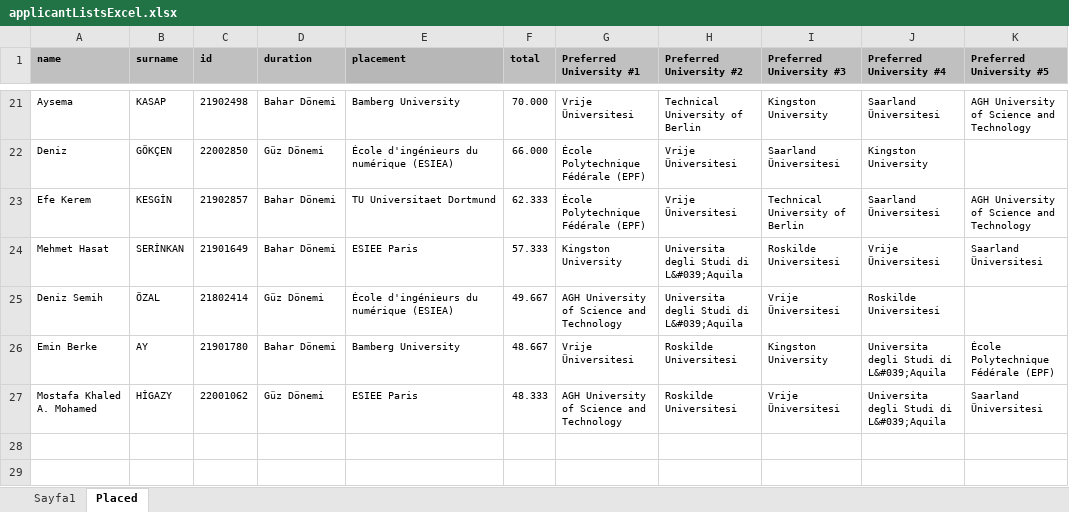
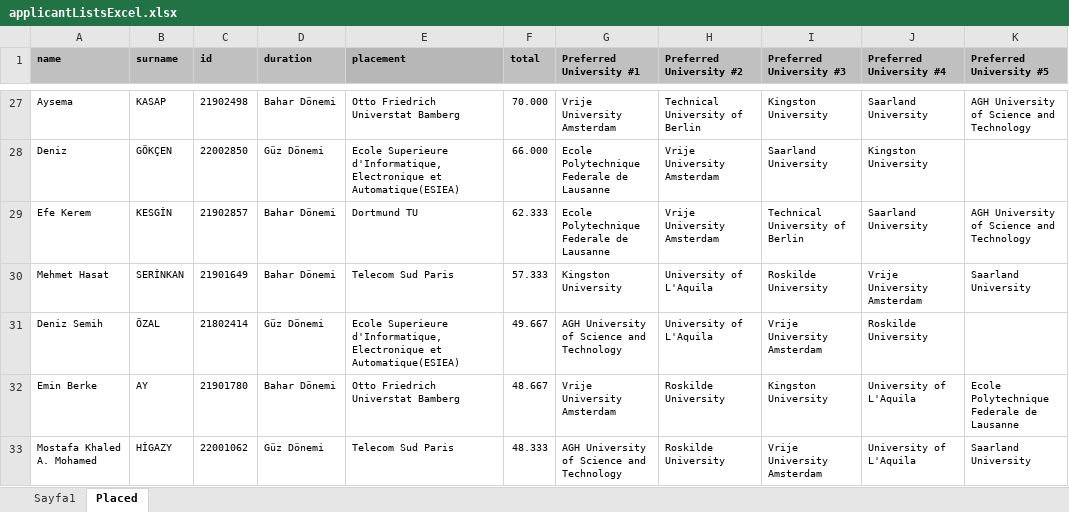
Before and after one commit to trelans/319-Project, an Excel workbook: server/public/uploads/applicantListsExcel.xlsx, sheet Placed, drawn as a sheet; only a part is shown, gaps mark what is left out; values as stored, in another font and other column widths than the file's, no borders; conditional formats not drawn; addresses are those after the commit; the diff covers the shown part only; the diff names each change by its address in the sheet, - before the commit and + after, or states it on an @@ line.

```diff
--- a/server/public/uploads/applicantListsExcel.xlsx (sheet Placed)
+++ b/server/public/uploads/applicantListsExcel.xlsx (sheet Placed)
-E27 (placement): Bamberg University
+E27 (placement): Otto Friedrich Universtat Bamberg
-G27 (Preferred University #1): Vrije Üniversitesi
+G27 (Preferred University #1): Vrije University Amsterdam
-J27 (Preferred University #4): Saarland Üniversitesi
+J27 (Preferred University #4): Saarland University
-E28 (placement): École d'ingénieurs du numérique (ESIEA)
+E28 (placement): Ecole Superieure d'Informatique,Electronique et Automatique(ESIEA)
-G28:G29 (Preferred University #1): École Polytechnique Fédérale (EPF)
+G28:G29 (Preferred University #1): Ecole Polytechnique Federale de Lausanne
-H28:H29 (Preferred University #2): Vrije Üniversitesi
+H28:H29 (Preferred University #2): Vrije University Amsterdam
-I28 (Preferred University #3): Saarland Üniversitesi
+I28 (Preferred University #3): Saarland University
-E29 (placement): TU Universitaet Dortmund
+E29 (placement): Dortmund TU
-J29 (Preferred University #4): Saarland Üniversitesi
+J29 (Preferred University #4): Saarland University
-E30 (placement): ESIEE Paris
+E30 (placement): Telecom Sud Paris
-H30:H31 (Preferred University #2): Universita degli Studi di L&#039;Aquila
+H30:H31 (Preferred University #2): University of L'Aquila
-I30 (Preferred University #3): Roskilde Universitesi
+I30 (Preferred University #3): Roskilde University
-J30 (Preferred University #4): Vrije Üniversitesi
+J30 (Preferred University #4): Vrije University Amsterdam
-K30 (Preferred University #5): Saarland Üniversitesi
+K30 (Preferred University #5): Saarland University
-E31 (placement): École d'ingénieurs du numérique (ESIEA)
+E31 (placement): Ecole Superieure d'Informatique,Electronique et Automatique(ESIEA)
-I31 (Preferred University #3): Vrije Üniversitesi
+I31 (Preferred University #3): Vrije University Amsterdam
-J31 (Preferred University #4): Roskilde Universitesi
+J31 (Preferred University #4): Roskilde University
-E32 (placement): Bamberg University
+E32 (placement): Otto Friedrich Universtat Bamberg
-G32 (Preferred University #1): Vrije Üniversitesi
+G32 (Preferred University #1): Vrije University Amsterdam
-H32:H33 (Preferred University #2): Roskilde Universitesi
+H32:H33 (Preferred University #2): Roskilde University
-J32:J33 (Preferred University #4): Universita degli Studi di L&#039;Aquila
+J32:J33 (Preferred University #4): University of L'Aquila
-K32 (Preferred University #5): École Polytechnique Fédérale (EPF)
+K32 (Preferred University #5): Ecole Polytechnique Federale de Lausanne
-E33 (placement): ESIEE Paris
+E33 (placement): Telecom Sud Paris
-I33 (Preferred University #3): Vrije Üniversitesi
+I33 (Preferred University #3): Vrije University Amsterdam
-K33 (Preferred University #5): Saarland Üniversitesi
+K33 (Preferred University #5): Saarland University
```
Also changed, not shown: 6 added rows and 74 edited cells elsewhere in this sheet, sheet Sayfa1, server/public/uploads/previouslyAcceptedCoursesExcel.xlsx, 14 other files.
